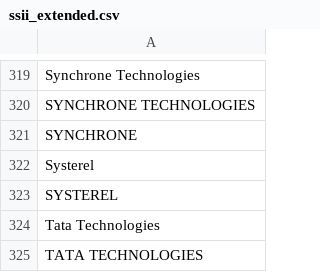
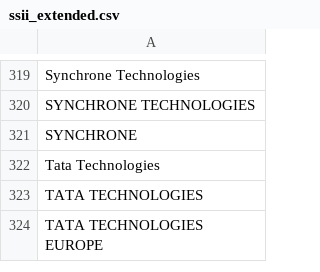
Before and after one commit to yoannsculo/emploi, a CSV file: ssii/ssii_extended.csv, drawn as a sheet; only a part is shown, gaps mark what is left out; the shorter side is filled out with more unchanged rows; the diff names each change by its address in the sheet, - before the commit and + after, or states it on an @@ line.

```diff
--- a/ssii/ssii_extended.csv
+++ b/ssii/ssii_extended.csv
-row 322: Systerel
-row 323: SYSTEREL
```
Also changed, not shown: ssii/ssii.csv, 1 other file.
